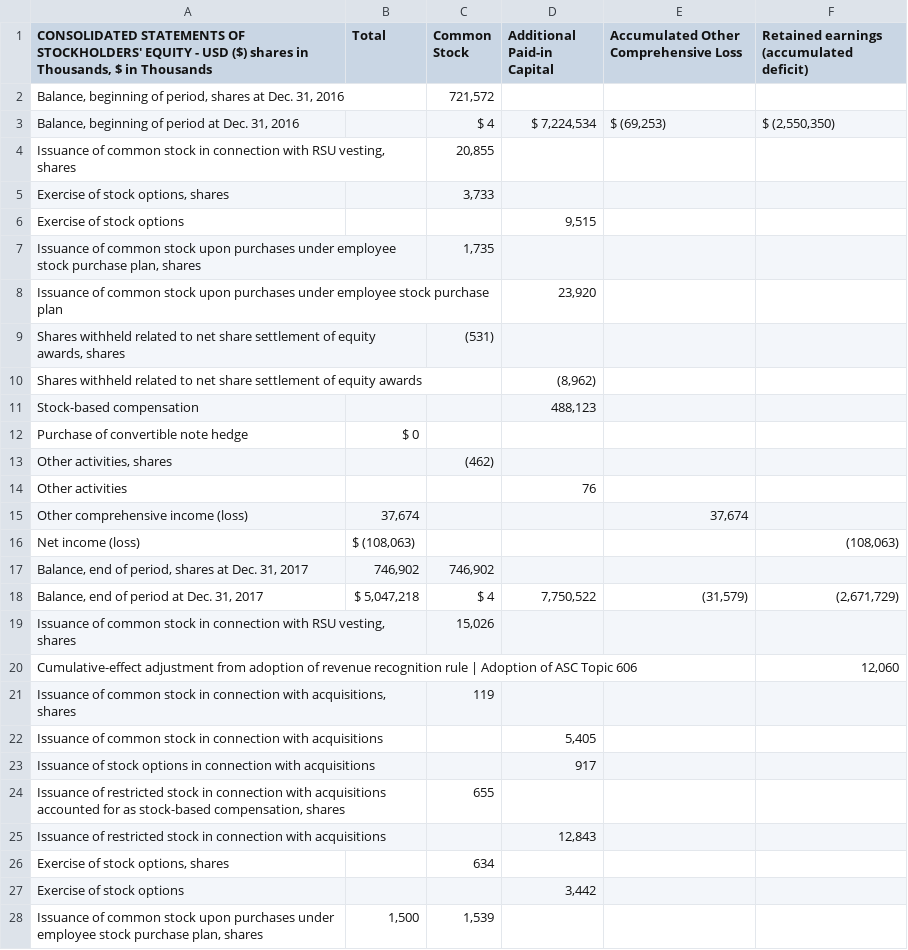
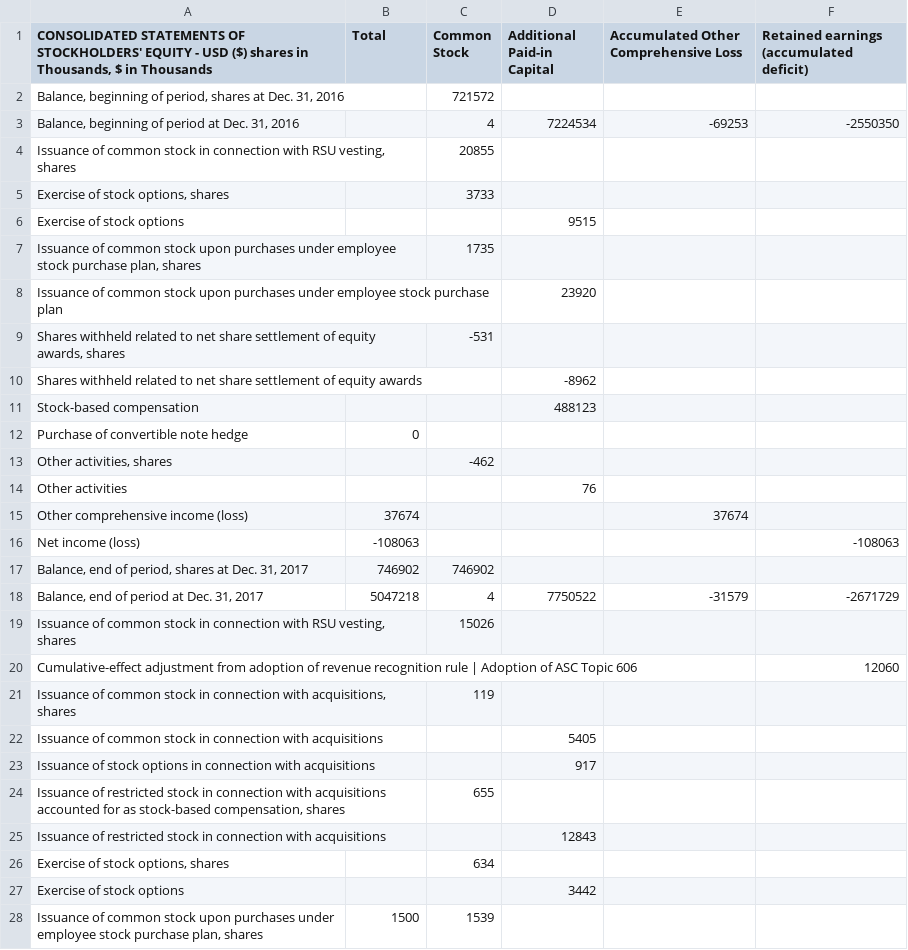
Before and after one commit to Gilb03/Capstone599-SEC-Analysis, a CSV file: dataset/Stockholders_Equity/twenty_Stockholders-Equity.csv, drawn as a sheet; only a part is shown; the diff covers the shown part only.

```diff
--- a/dataset/Stockholders_Equity/twenty_Stockholders-Equity.csv
+++ b/dataset/Stockholders_Equity/twenty_Stockholders-Equity.csv
@@ -2,12 +2,12 @@
-"Balance, beginning of period, shares at Dec. 31, 2016",," 721,572 ",,,
-"Balance, beginning of period at Dec. 31, 2016",, $ 4 ," $ 7,224,534 "," $ (69,253)"," $ (2,550,350)"
-"Issuance of common stock in connection with RSU vesting, shares",," 20,855 ",,,
-"Exercise of stock options, shares",," 3,733 ",,,
-Exercise of stock options,,," 9,515 ",,
-"Issuance of common stock upon purchases under employee stock purchase plan, shares",," 1,735 ",,,
-Issuance of common stock upon purchases under employee stock purchase plan,,," 23,920 ",,
-"Shares withheld related to net share settlement of equity awards, shares",,(531),,,
-Shares withheld related to net share settlement of equity awards,,,"(8,962)",,
-Stock-based compensation,,," 488,123 ",,
-Purchase of convertible note hedge, $ 0 ,,,,
-"Other activities, shares",,(462),,,
+"Balance, beginning of period, shares at Dec. 31, 2016",,721572,,,,,,
+"Balance, beginning of period at Dec. 31, 2016",,4,7224534,-69253,-2550350,,,
+"Issuance of common stock in connection with RSU vesting, shares",,20855,,,,,,
+"Exercise of stock options, shares",,3733,,,,,,
+Exercise of stock options,,,9515,,,,,
+"Issuance of common stock upon purchases under employee stock purchase plan, shares",,1735,,,,,,
+Issuance of common stock upon purchases under employee stock purchase plan,,,23920,,,,,
+"Shares withheld related to net share settlement of equity awards, shares",,-531,,,,,,
+Shares withheld related to net share settlement of equity awards,,,-8962,,,,,
+Stock-based compensation,,,488123,,,,,
+Purchase of convertible note hedge,0,,,,,,,
+"Other activities, shares",,-462,,,,,,
@@ -15,6 +15,6 @@ Other activities,,, 76 ,,
-Other comprehensive income (loss)," 37,674 ",,," 37,674 ",
-Net income (loss)," $ (108,063)",,,,"(108,063)"
-"Balance, end of period, shares at Dec. 31, 2017"," 746,902 "," 746,902 ",,,
-"Balance, end of period at Dec. 31, 2017"," $ 5,047,218 ", $ 4 ," 7,750,522 ","(31,579)","(2,671,729)"
-"Issuance of common stock in connection with RSU vesting, shares",," 15,026 ",,,
-Cumulative-effect adjustment from adoption of revenue recognition rule | Adoption of ASC Topic 606,,,,," 12,060 "
+Other comprehensive income (loss),37674,,,37674,,,,
+Net income (loss),-108063,,,,-108063,,,
+"Balance, end of period, shares at Dec. 31, 2017",746902,746902,,,,,,
+"Balance, end of period at Dec. 31, 2017",5047218,4,7750522,-31579,-2671729,,,
+"Issuance of common stock in connection with RSU vesting, shares",,15026,,,,,,
+Cumulative-effect adjustment from adoption of revenue recognition rule | Adoption of ASC Topic 606,,,,,12060,,,
@@ -22 +22 @@ Cumulative-effect adjustment from adoption of revenue recognition rule | Adoptio
-Issuance of common stock in connection with acquisitions,,," 5,405 ",,
+Issuance of common stock in connection with acquisitions,,,5405,,,,,
@@ -25 +25 @@ Issuance of stock options in connection with acquisitions,,, 917 ,,
-Issuance of restricted stock in connection with acquisitions,,," 12,843 ",,
+Issuance of restricted stock in connection with acquisitions,,,12843,,,,,
@@ -27,2 +27,2 @@ Issuance of restricted stock in connection with acquisitions,,," 12,843 ",,
-Exercise of stock options,,," 3,442 ",,
-"Issuance of common stock upon purchases under employee stock purchase plan, shares"," 1,500 "," 1,539 ",,,
+Exercise of stock options,,,3442,,,,,
+"Issuance of common stock upon purchases under employee stock purchase plan, shares",1500,1539,,,,,,
```
Also changed, not shown: 2 added rows, 2 removed rows and 31 edited cells elsewhere in this file, dataset/Cashflow_Statements/nineteen_Cashflow-Statement.csv, dataset/Stockholders_Equity/eighteen_Stockholder-Equity.csv, 5 other files.
